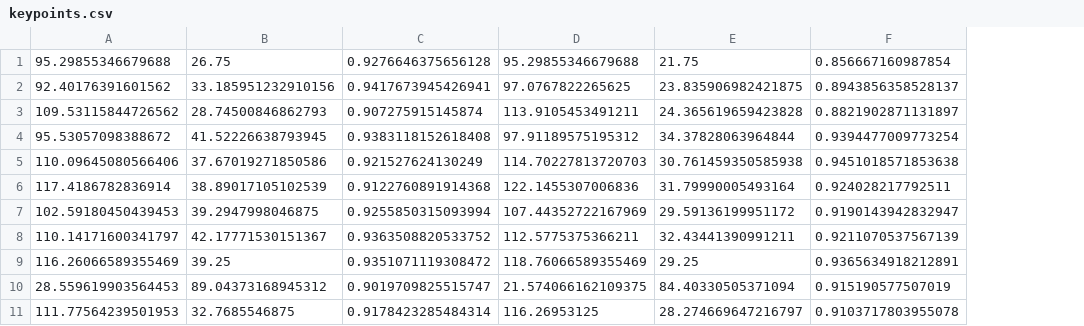
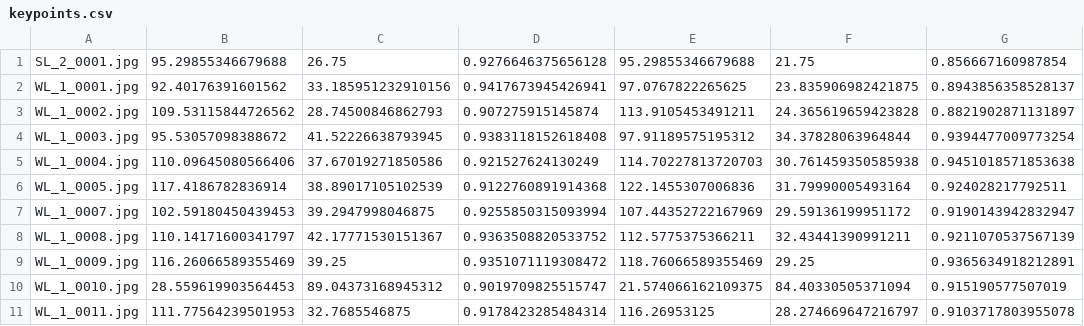
Before and after one commit to kaice88/PBL5, a CSV file: Result1/256x192/TTF/keypoints.csv, drawn as a sheet; only a part is shown; the diff names each change by its address in the sheet, - before the commit and + after, or states it on an @@ line.

```diff
--- a/Result1/256x192/TTF/keypoints.csv
+++ b/Result1/256x192/TTF/keypoints.csv
+column A, rows 1-11: SL_2_0001.jpg | WL_1_0001.jpg | WL_1_0002.jpg | WL_1_0003.jpg | WL_1_0004.jpg | WL_1_0005.jpg | WL_1_0007.jpg | WL_1_0008.jpg | WL_1_0009.jpg | WL_1_0010.jpg | WL_1_0011.jpg
```
Also changed, not shown: Result1/256x192/FFT/features.csv, Result1/256x192/FTT/features.csv, 41 other files.
